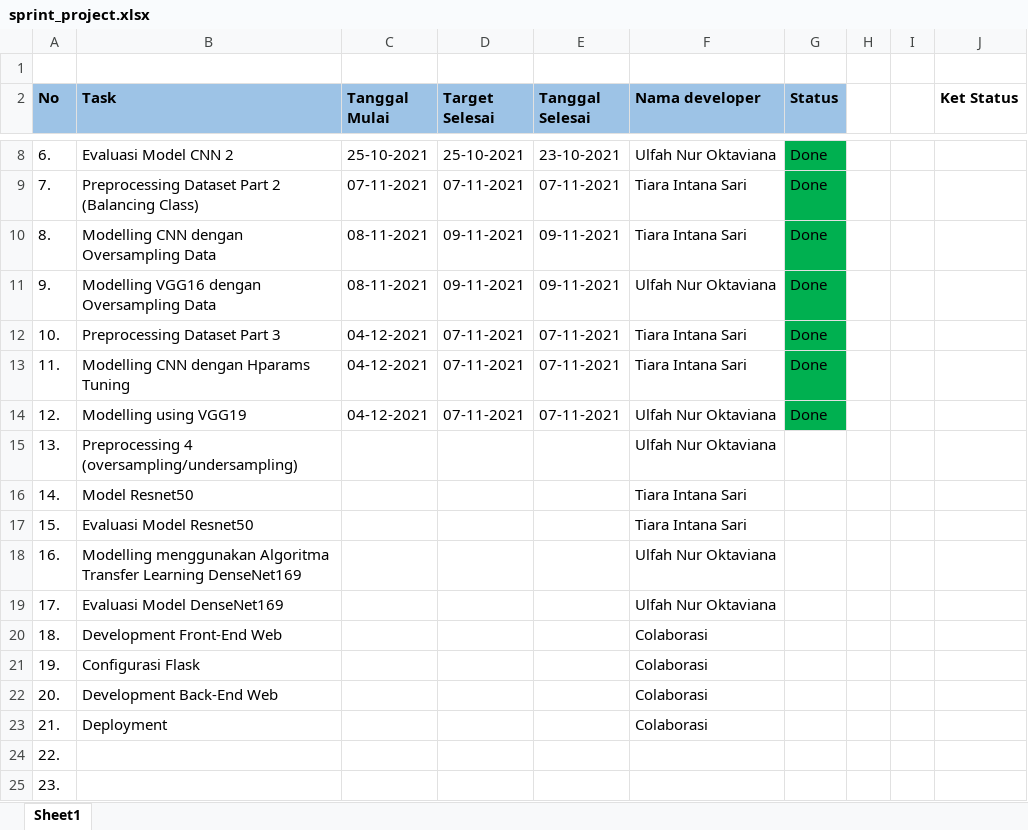
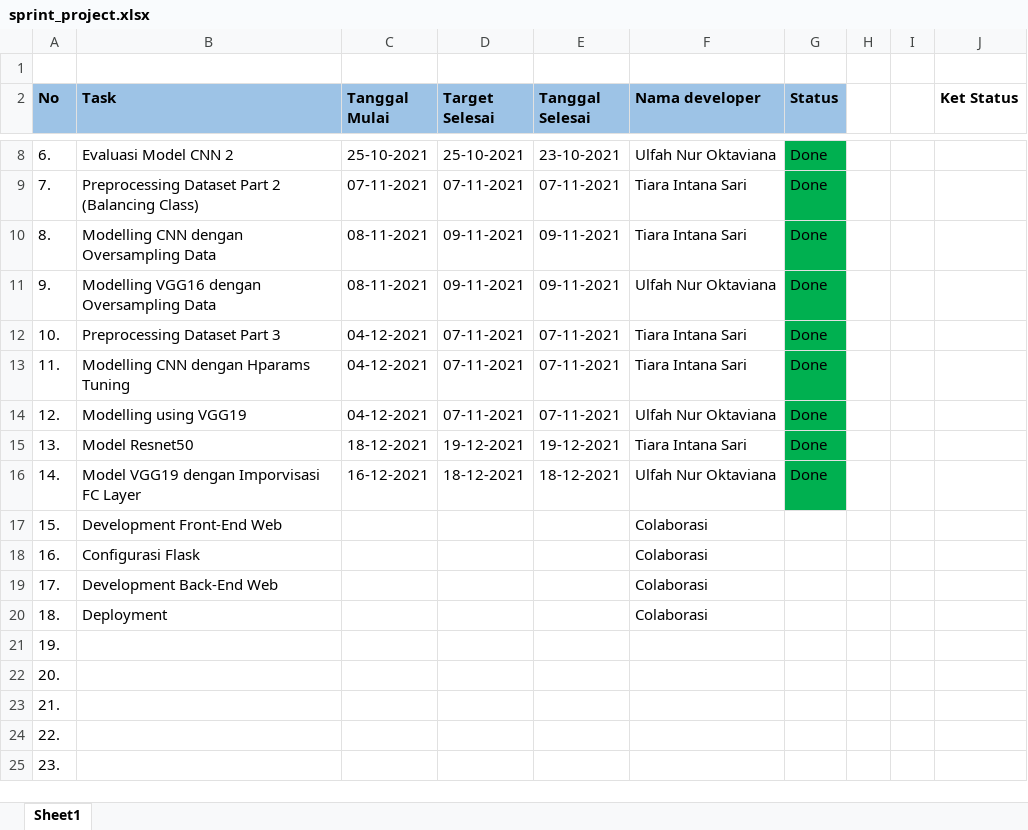
Before and after one commit to ulfanuroktaviana575/-ProjectML_261-235, an Excel workbook: sprint_project.xlsx, sheet Sheet1, drawn as a sheet; only a part is shown, gaps mark what is left out; values as stored, in another font and other column widths than the file's, no borders; the diff names each change by its address in the sheet, - before the commit and + after, or states it on an @@ line.

Commit message:
add model using inceptionresnetv2 and update sprint project

```diff
--- a/sprint_project.xlsx (sheet Sheet1)
+++ b/sprint_project.xlsx (sheet Sheet1)
-B15 (Task): Preprocessing 4 (oversampling/undersampling)
+B15 (Task): Model Resnet50
-C15 (Tanggal Mulai): (empty)
+C15 (Tanggal Mulai): 18-12-2021
-D15 (Target Selesai): (empty)
+D15 (Target Selesai): 19-12-2021
-E15 (Tanggal Selesai): (empty)
+E15 (Tanggal Selesai): 19-12-2021
-F15 (Nama developer): Ulfah Nur Oktaviana
+F15 (Nama developer): Tiara Intana Sari
-G15:G16 (Status): (empty)
+G15:G16 (Status): Done
-G15:G16 fill: none
+G15:G16 fill: #00B050
-B16 (Task): Model Resnet50
+B16 (Task): Model VGG19 dengan Imporvisasi FC Layer
-C16 (Tanggal Mulai): (empty)
+C16 (Tanggal Mulai): 16-12-2021
-D16 (Target Selesai): (empty)
+D16 (Target Selesai): 18-12-2021
-E16 (Tanggal Selesai): (empty)
+E16 (Tanggal Selesai): 18-12-2021
-F16 (Nama developer): Tiara Intana Sari
+F16 (Nama developer): Ulfah Nur Oktaviana
-B17 (Task): Evaluasi Model Resnet50
+B17 (Task): Development Front-End Web
-F17 (Nama developer): Tiara Intana Sari
+F17 (Nama developer): Colaborasi
-B18 (Task): Modelling menggunakan Algoritma Transfer Learning DenseNet169
+B18 (Task): Configurasi Flask
-F18:F19 (Nama developer): Ulfah Nur Oktaviana
+F18:F19 (Nama developer): Colaborasi
-B19 (Task): Evaluasi Model DenseNet169
+B19 (Task): Development Back-End Web
-B20 (Task): Development Front-End Web
+B20 (Task): Deployment
-B21 (Task): Configurasi Flask
+B21 (Task): (empty)
-F21:F23 (Nama developer): Colaborasi
+F21:F23 (Nama developer): (empty)
-B22 (Task): Development Back-End Web
+B22 (Task): (empty)
-B23 (Task): Deployment
+B23 (Task): (empty)
```
Also changed, not shown: 1 other file.
